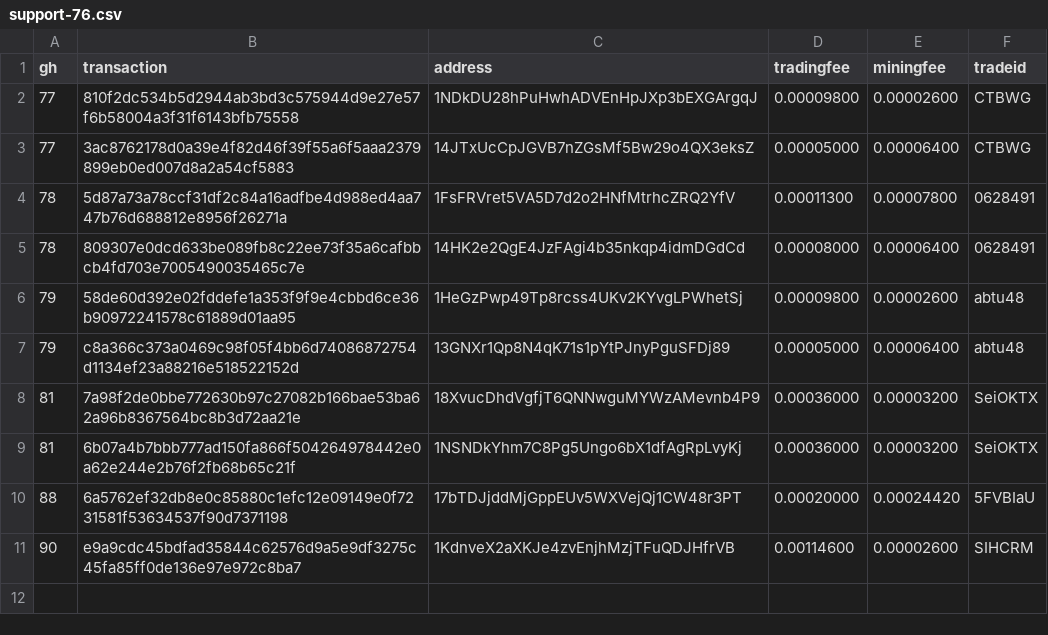
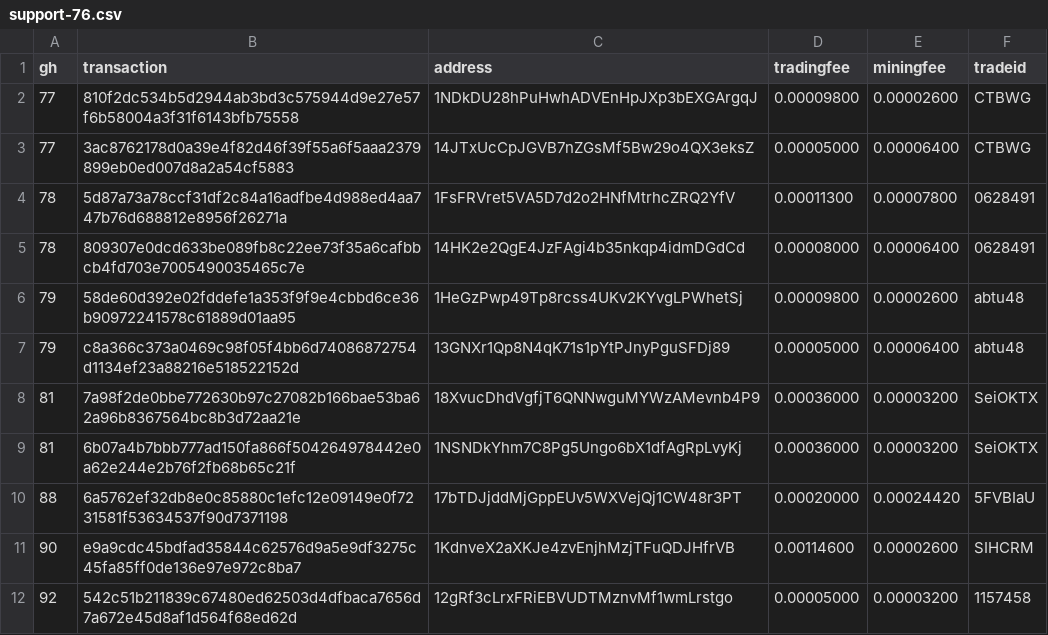
Before and after one commit to bisq-network/support, a CSV file: support-76.csv, drawn as a sheet; the diff names each change by its address in the sheet, - before the commit and + after, or states it on an @@ line.

Commit message:
Add txns for fee reimbursement #92

```diff
--- a/support-76.csv
+++ b/support-76.csv
+row 12: 92 | 542c51b211839c67480ed62503d4dfbaca7656d7a672e45d8af1d564f68ed62d | 12gRf3cLrxFRiEBVUDTMznvMf1wmLrstgo | 0.00005000 | 0.00003200 | 1157458
```
